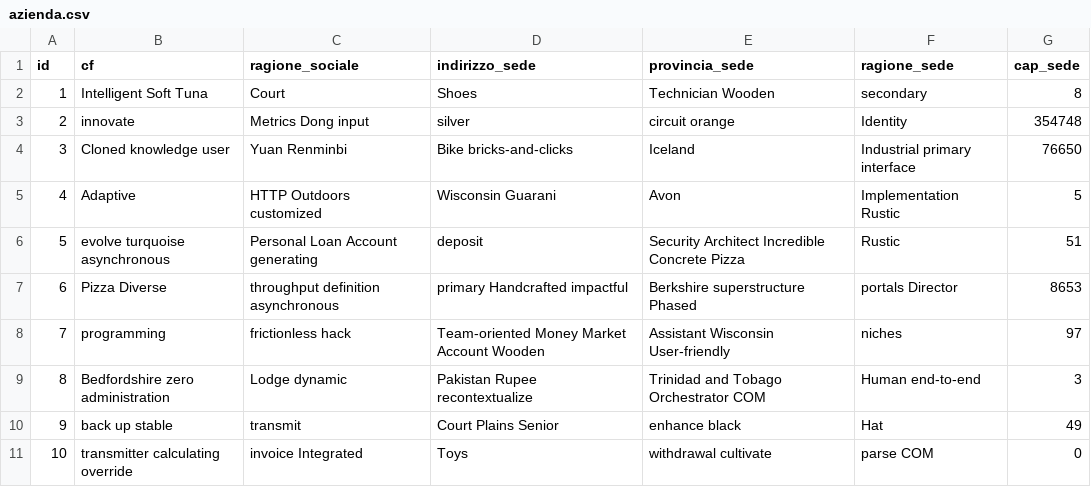
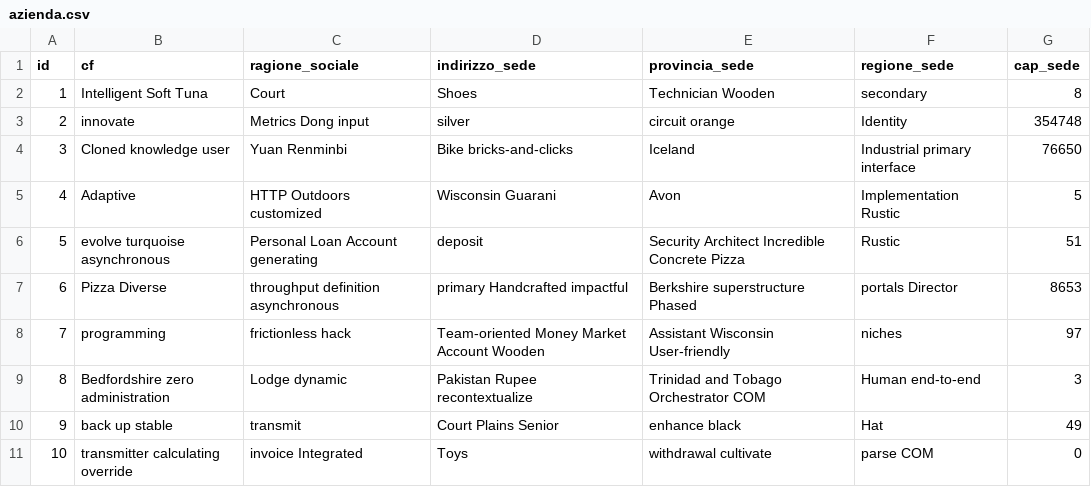
Before and after one commit to BlueWoom/rdc_jhipster, a CSV file: src/main/resources/config/liquibase/fake-data/azienda.csv, drawn as a sheet.

```diff
--- a/src/main/resources/config/liquibase/fake-data/azienda.csv
+++ b/src/main/resources/config/liquibase/fake-data/azienda.csv
@@ -1,2 +1,2 @@
-id;cf;ragione_sociale;indirizzo_sede;provincia_sede;ragione_sede;cap_sede
+id;cf;ragione_sociale;indirizzo_sede;provincia_sede;regione_sede;cap_sede
 1;Intelligent Soft Tuna;Court;Shoes;Technician Wooden;secondary;"8"
```
Also changed, not shown: 5 other files.
